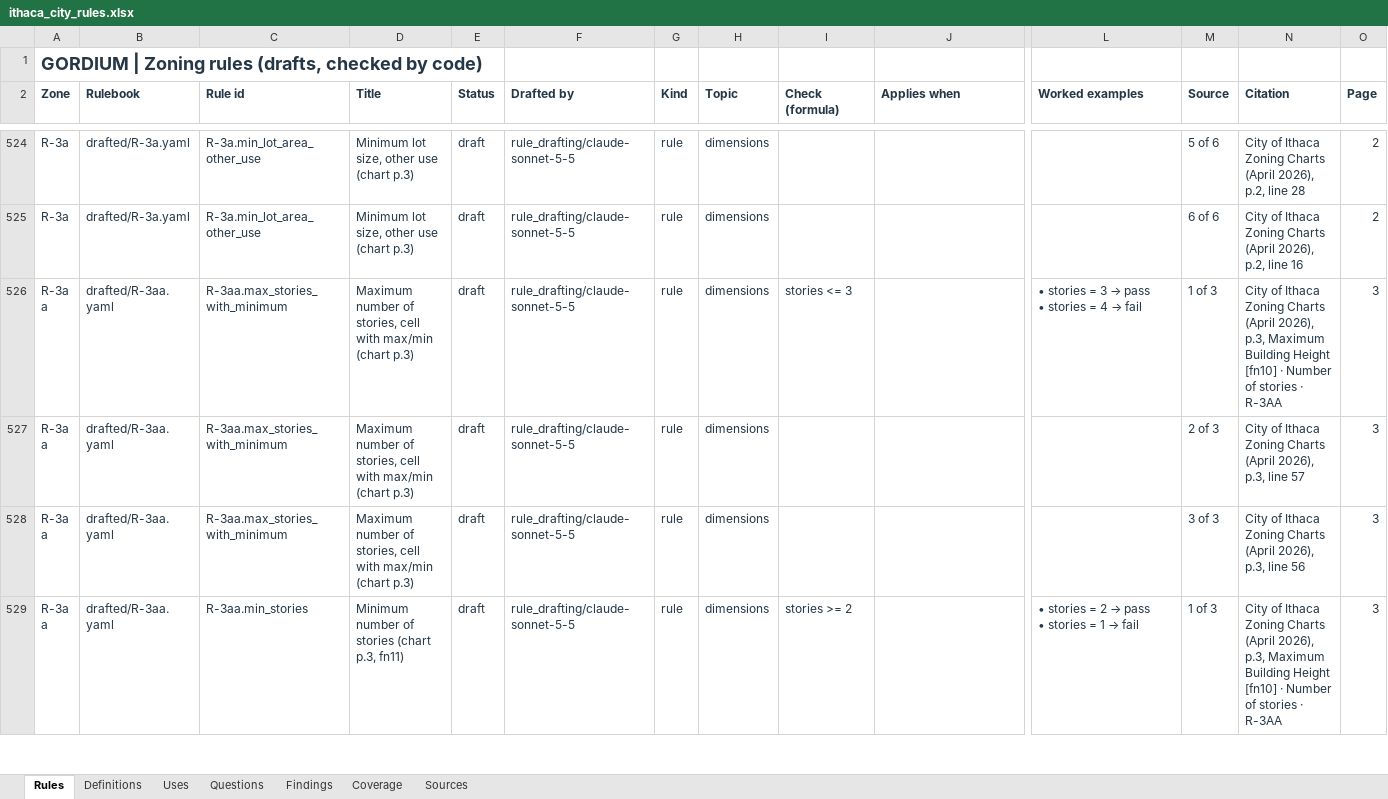
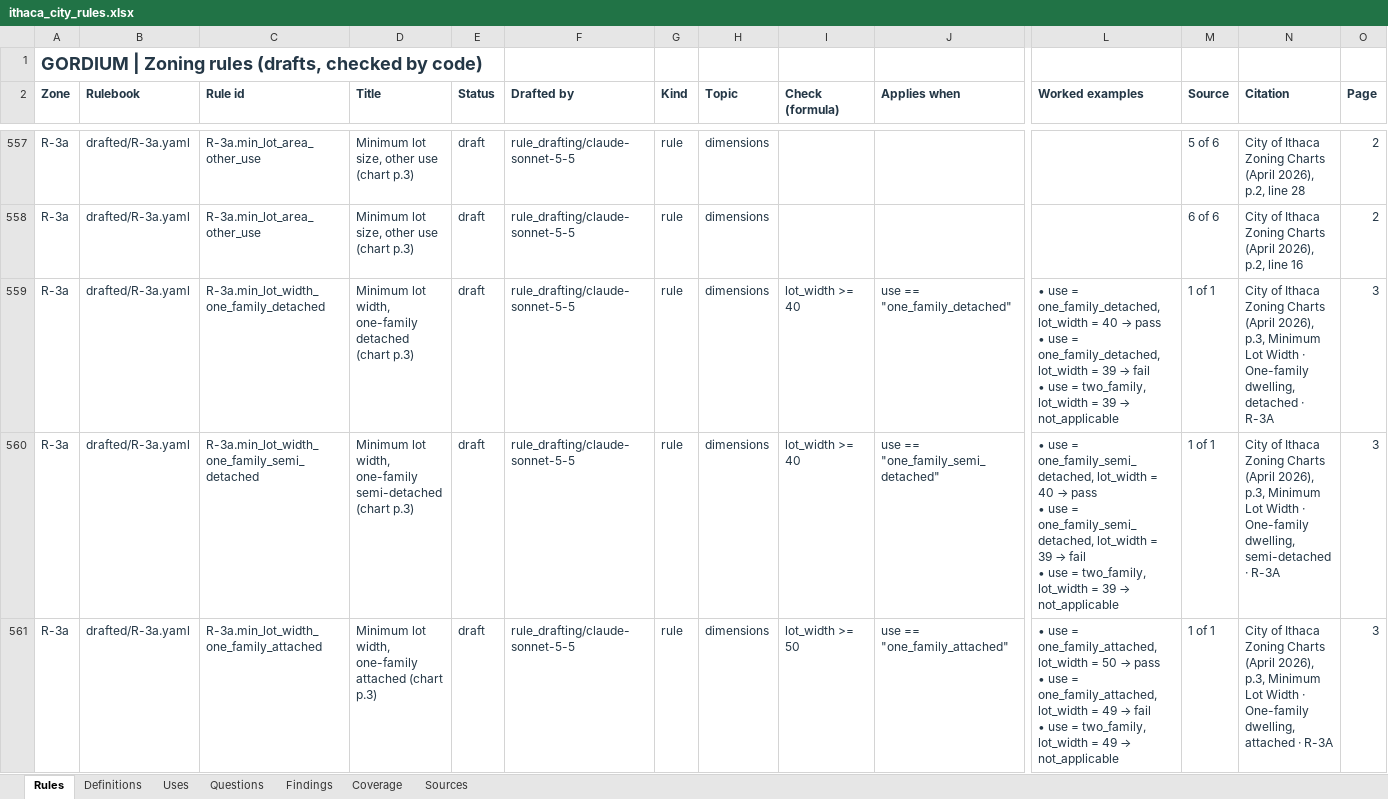
Before and after one commit to bz28/gordium, an Excel workbook: regulations/jurisdictions/new_york/ithaca_city/ithaca_city_rules.xlsx, sheet Rules, drawn as a sheet; only a part is shown, gaps mark what is left out; the shorter side is filled out with more unchanged rows; values as stored, in another font and other column widths than the file's, no borders; rows hold the shown columns only; ↵ is a line break in a cell; the diff covers the shown part only; the diff names each change by its address in the sheet, - before the commit and + after, or states it on an @@ line.

```diff
--- a/regulations/jurisdictions/new_york/ithaca_city/ithaca_city_rules.xlsx (sheet Rules)
+++ b/regulations/jurisdictions/new_york/ithaca_city/ithaca_city_rules.xlsx (sheet Rules)
+row 559: R-3a | drafted/R-3a.yaml | R-3a.min_lot_width_one_family_detached | Minimum lot width, one-family detached (chart p.3) | draft | rule_drafting/claude-sonnet-5-5 | rule | dimensions | lot_width >= 40 | use == "one_family_detached" | • use = one_family_detached, lot_width = 40 → pass ↵ • use = one_family_detached, lot_width = 39 → fail ↵ • use = two_family, lot_width = 39 → not_applicable | 1 of 1 | City of Ithaca Zoning Charts (April 2026), p.3, Minimum Lot Width · One-family dwelling, detached · R-3A | 3
+row 560: R-3a | drafted/R-3a.yaml | R-3a.min_lot_width_one_family_semi_detached | Minimum lot width, one-family semi-detached (chart p.3) | draft | rule_drafting/claude-sonnet-5-5 | rule | dimensions | lot_width >= 40 | use == "one_family_semi_detached" | • use = one_family_semi_detached, lot_width = 40 → pass ↵ • use = one_family_semi_detached, lot_width = 39 → fail ↵ • use = two_family, lot_width = 39 → not_applicable | 1 of 1 | City of Ithaca Zoning Charts (April 2026), p.3, Minimum Lot Width · One-family dwelling, semi-detached · R-3A | 3
+row 561: R-3a | drafted/R-3a.yaml | R-3a.min_lot_width_one_family_attached | Minimum lot width, one-family attached (chart p.3) | draft | rule_drafting/claude-sonnet-5-5 | rule | dimensions | lot_width >= 50 | use == "one_family_attached" | • use = one_family_attached, lot_width = 50 → pass ↵ • use = one_family_attached, lot_width = 49 → fail ↵ • use = two_family, lot_width = 49 → not_applicable | 1 of 1 | City of Ithaca Zoning Charts (April 2026), p.3, Minimum Lot Width · One-family dwelling, attached · R-3A | 3
```
Also changed, not shown: 70 added rows elsewhere in this sheet, sheet Questions, 11 other files.
